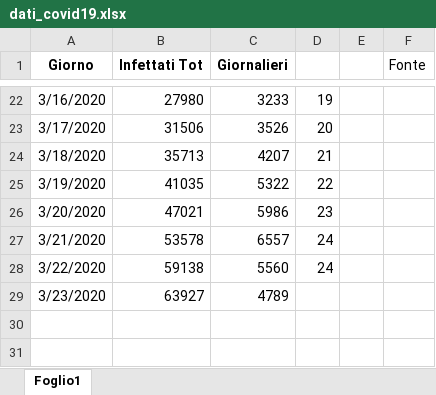
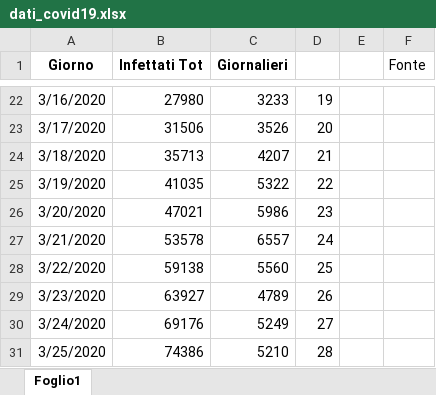
Before and after one commit to taracchi/covid, an Excel workbook: dati_covid19.xlsx, sheet Foglio1, drawn as a sheet; only a part is shown, gaps mark what is left out; values as stored, in another font and other column widths than the file's, no borders; charts and pictures not drawn; the diff names each change by its address in the sheet, - before the commit and + after, or states it on an @@ line.

```diff
--- a/dati_covid19.xlsx (sheet Foglio1)
+++ b/dati_covid19.xlsx (sheet Foglio1)
-D28: 24
+D28: 25
-D29: (empty)
+D29: 26
+row 30: 3/24/2020 | 69176 | 5249 | 27
+row 31: 3/25/2020 | 74386 | 5210 | 28
```
Also changed, not shown: charts or pictures, 2 other files.
